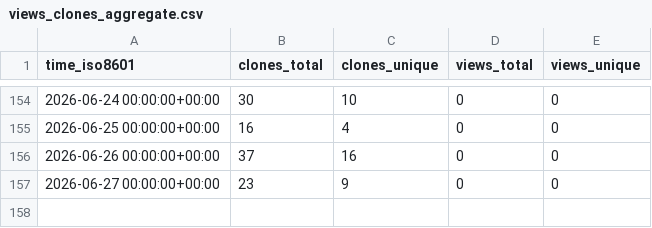
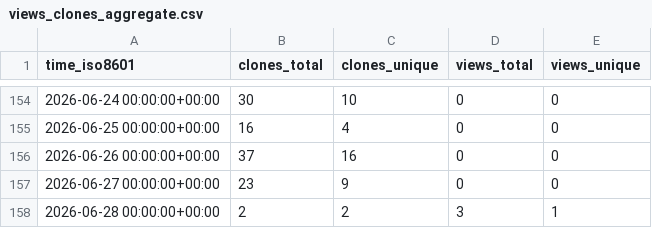
Before and after one commit to EarthSciML/AtmosphericDynamics.jl, a CSV file: EarthSciML/AtmosphericDynamics.jl/ghrs-data/views_clones_aggregate.csv, drawn as a sheet; only a part is shown, gaps mark what is left out; the diff names each change by its address in the sheet, - before the commit and + after, or states it on an @@ line.

```diff
--- a/EarthSciML/AtmosphericDynamics.jl/ghrs-data/views_clones_aggregate.csv
+++ b/EarthSciML/AtmosphericDynamics.jl/ghrs-data/views_clones_aggregate.csv
+row 158: 2026-06-28 00:00:00+00:00 | 2 | 2 | 3 | 1
```
Also changed, not shown: 1 other file.
